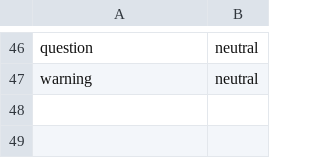
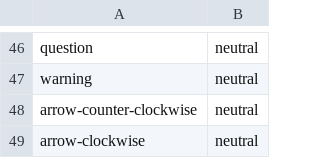
Before and after one commit to Marek9935/StokesForge, a TSV file: crates/stokesforge-app/assets/icons/icons.tsv, drawn as a sheet; only a part is shown, gaps mark what is left out; the diff names each change by its address in the sheet, - before the commit and + after, or states it on an @@ line.

```diff
--- a/crates/stokesforge-app/assets/icons/icons.tsv
+++ b/crates/stokesforge-app/assets/icons/icons.tsv
+row 48: arrow-counter-clockwise | neutral
+row 49: arrow-clockwise | neutral
```
Also changed, not shown: 9 other files.
